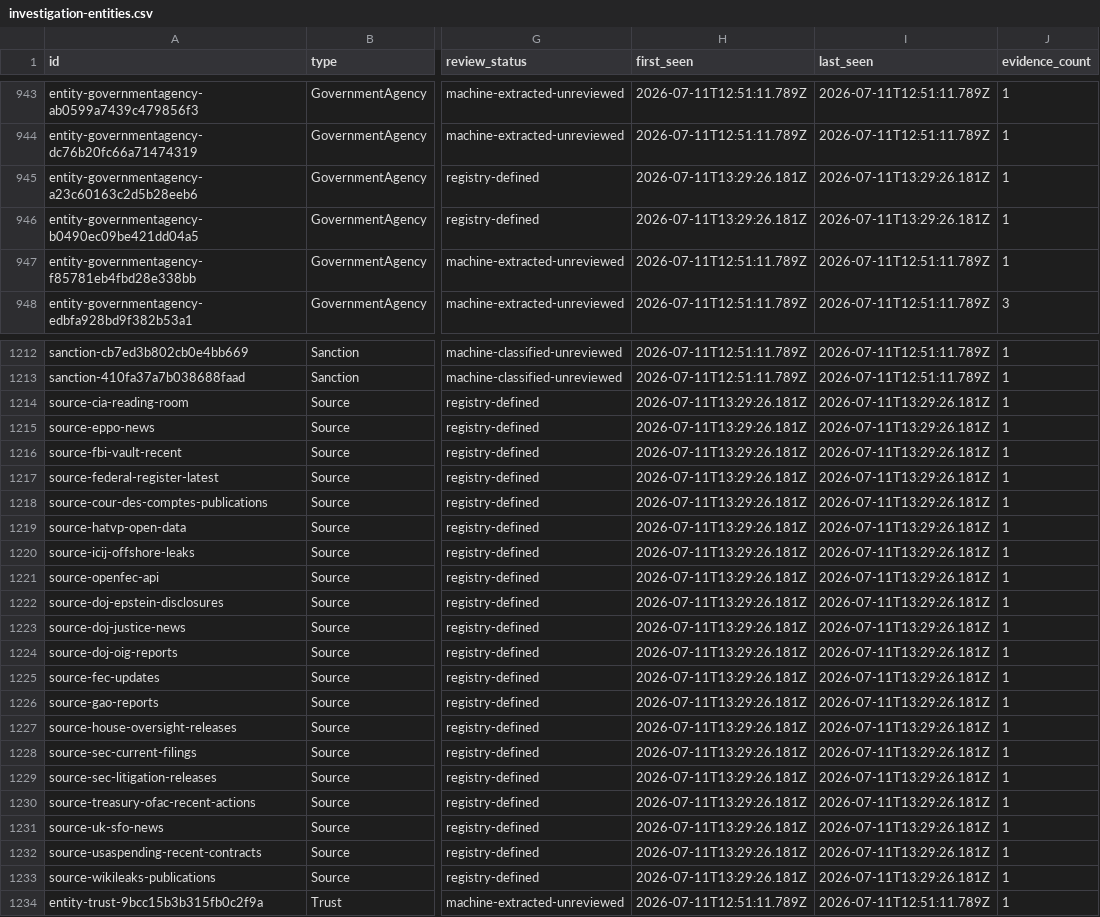
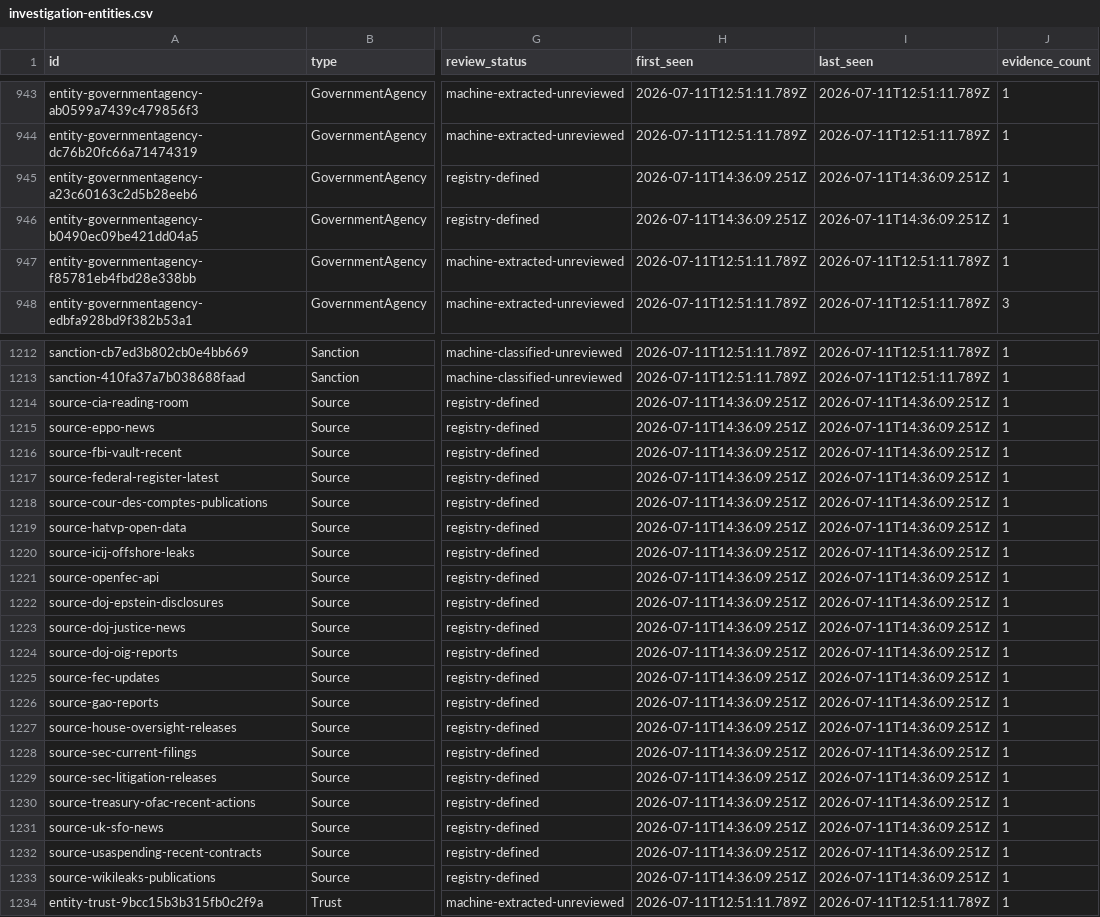
Before and after one commit to architectsignal/matrixreprogrammed, a CSV file: downloads/investigation-entities.csv, drawn as a sheet; only a part is shown, gaps mark what is left out; the diff covers the shown part only; the diff names each change by its address in the sheet, - before the commit and + after, or states it on an @@ line.

```diff
--- a/downloads/investigation-entities.csv
+++ b/downloads/investigation-entities.csv
-H945:H946 (first_seen): 2026-07-11T13:29:26.181Z
+H945:H946 (first_seen): 2026-07-11T14:36:09.251Z
-I945:I946 (last_seen): 2026-07-11T13:29:26.181Z
+I945:I946 (last_seen): 2026-07-11T14:36:09.251Z
-H1214:H1233 (first_seen): 2026-07-11T13:29:26.181Z
+H1214:H1233 (first_seen): 2026-07-11T14:36:09.251Z
-I1214:I1233 (last_seen): 2026-07-11T13:29:26.181Z
+I1214:I1233 (last_seen): 2026-07-11T14:36:09.251Z
```
Also changed, not shown: 31 edited cells elsewhere in this file, downloads/investigation-relationships.csv, 13 other files.
